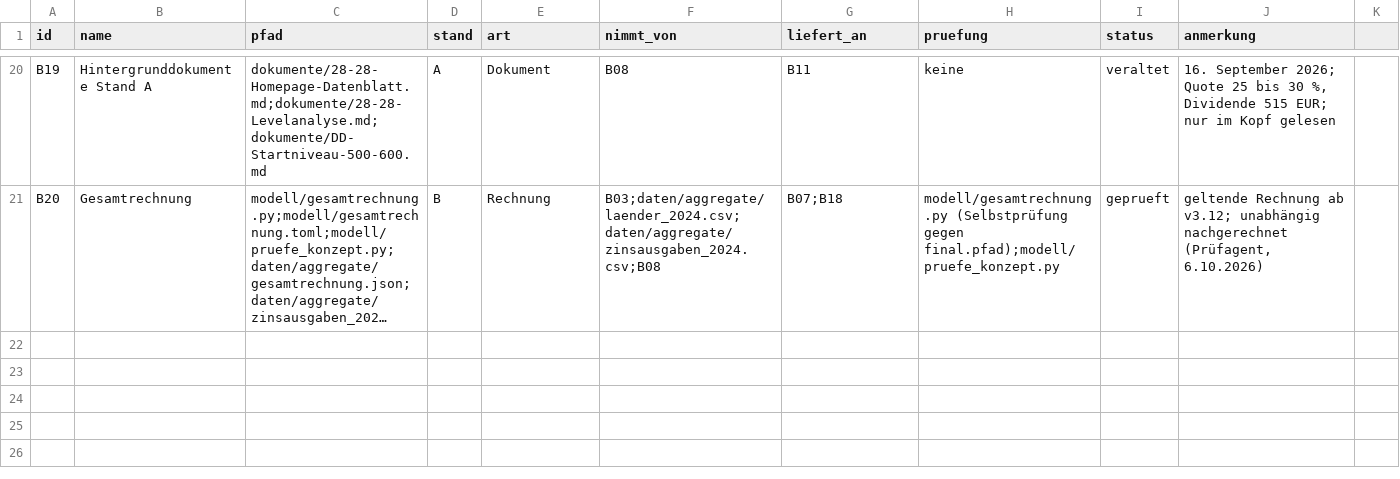
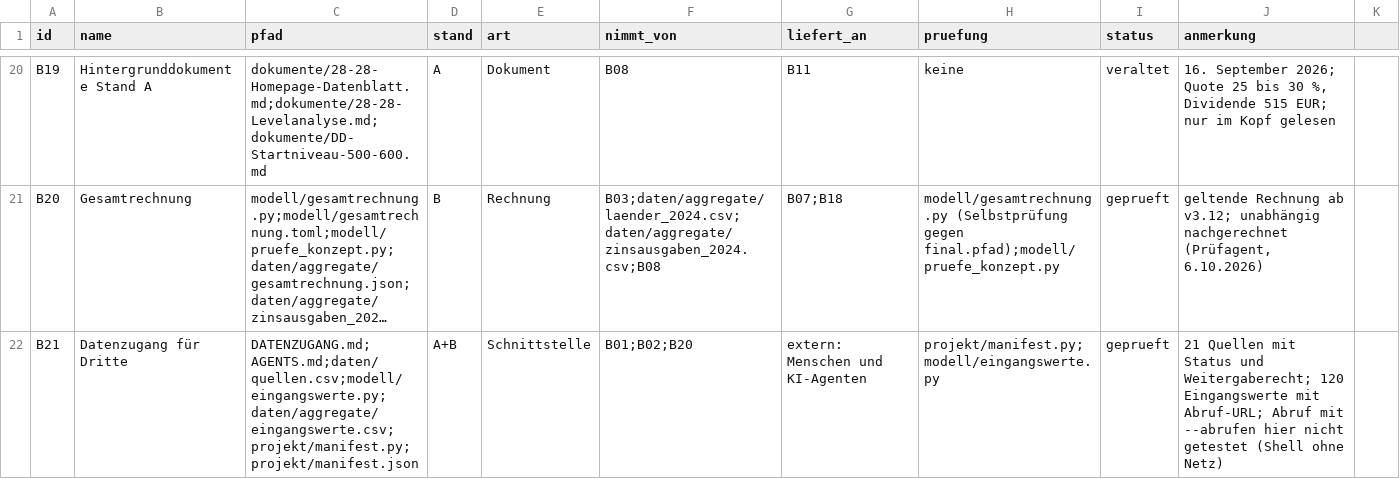
Before and after one commit to archicrowd/2828, a CSV file: projekt/bausteine.csv, drawn as a sheet; only a part is shown, gaps mark what is left out; long unchanged cells end in …; the diff names each change by its address in the sheet, - before the commit and + after, or states it on an @@ line.

```diff
--- a/projekt/bausteine.csv
+++ b/projekt/bausteine.csv
+row 22: B21 | Datenzugang für Dritte | DATENZUGANG.md;AGENTS.md;daten/quellen.csv;modell/eingangswerte.py;daten/aggregate/eingangswerte.csv;projekt/manifest.py;projekt/manifest.json | A+B | Schnittstelle | B01;B02;B20 | extern: Menschen und KI-Agenten | projekt/manifest.py;modell/eingangswerte.py | geprueft | 21 Quellen mit Status und Weitergaberecht; 120 Eingangswerte mit Abruf-URL; Abruf mit --abrufen hier nicht getestet (Shell ohne Netz)
```
Also changed, not shown: daten/aggregate/laender_2024.csv, projekt/nahtstellen.csv, 29 other files.
